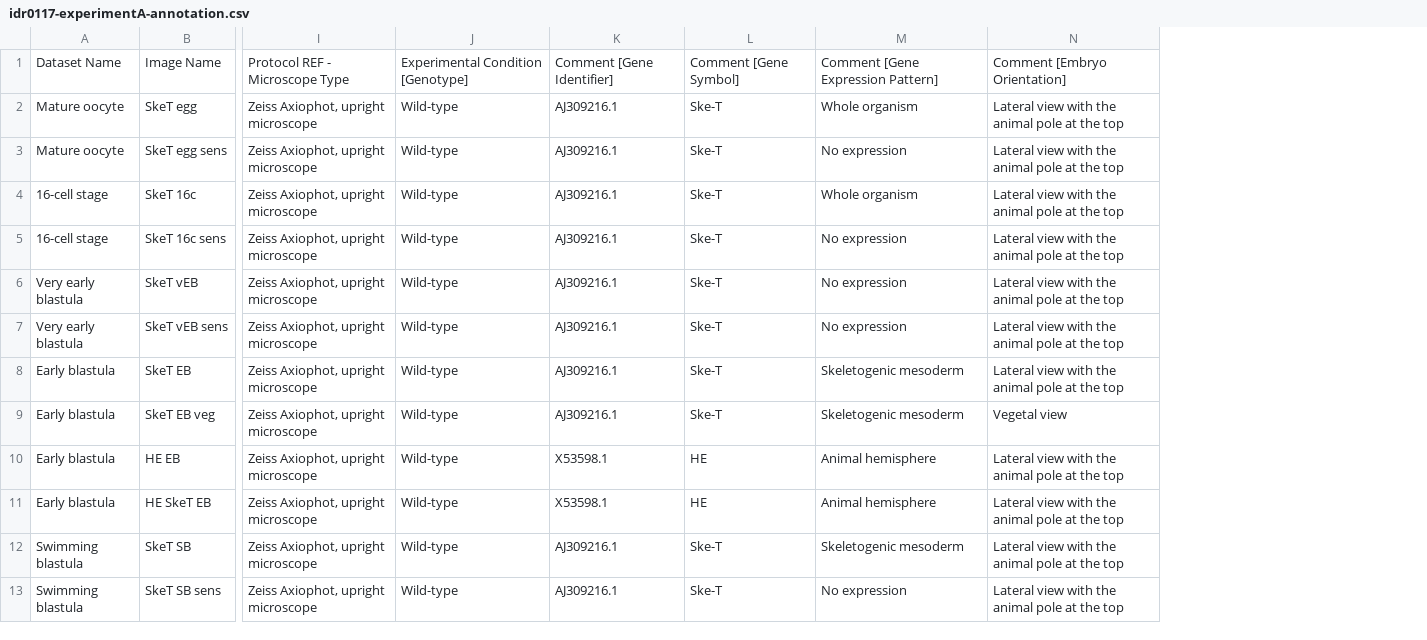
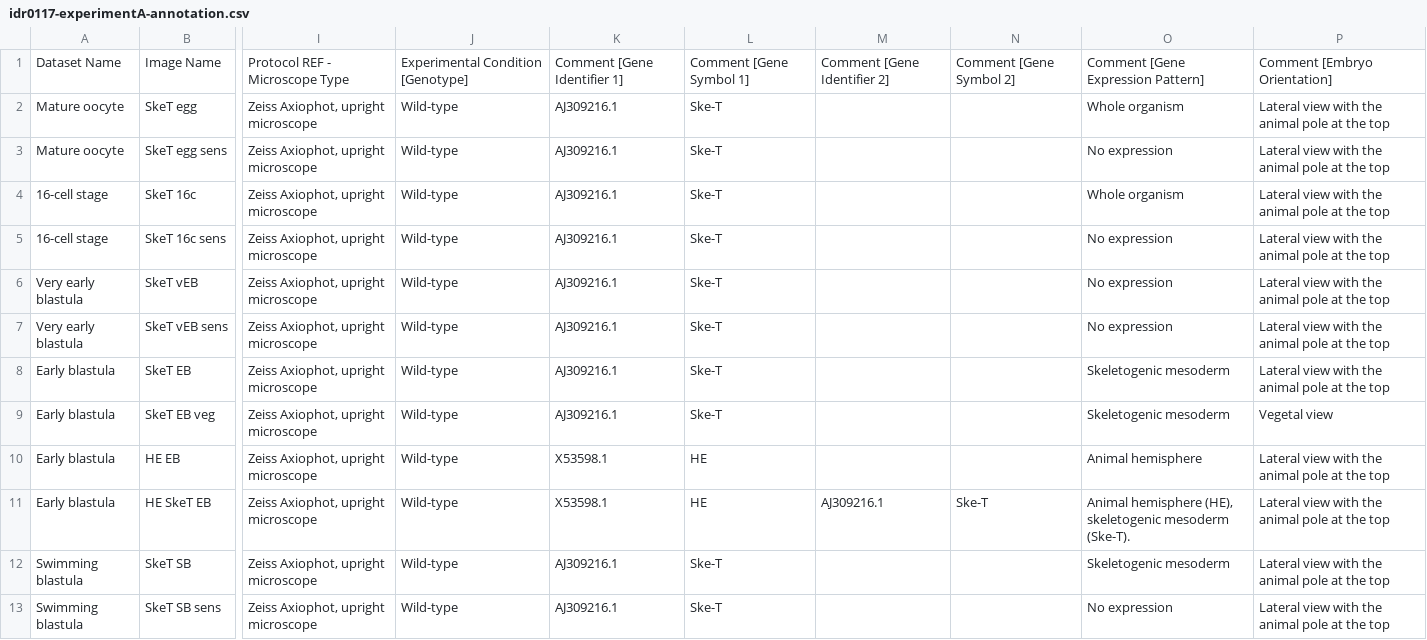
Before and after one commit to IDR/idr0117-croce-marimba, a CSV file: experimentA/idr0117-experimentA-annotation.csv, drawn as a sheet; only a part is shown, gaps mark what is left out; addresses are those after the commit; the diff names each change by its address in the sheet, - before the commit and + after, or states it on an @@ line.

Commit message:
Add gene 2
Add gene 2

```diff
--- a/experimentA/idr0117-experimentA-annotation.csv
+++ b/experimentA/idr0117-experimentA-annotation.csv
+column M, rows 1-11: Comment [Gene Identifier 2] |  |  |  |  |  |  |  |  |  | AJ309216.1
+column N, rows 1-11: Comment [Gene Symbol 2] |  |  |  |  |  |  |  |  |  | Ske-T
-K1: Comment [Gene Identifier]
+K1: Comment [Gene Identifier 1]
-L1: Comment [Gene Symbol]
+L1: Comment [Gene Symbol 1]
-O11: Animal hemisphere
+O11: Animal hemisphere (HE), skeletogenic mesoderm (Ske-T).
```
Also changed, not shown: 1 other file.
